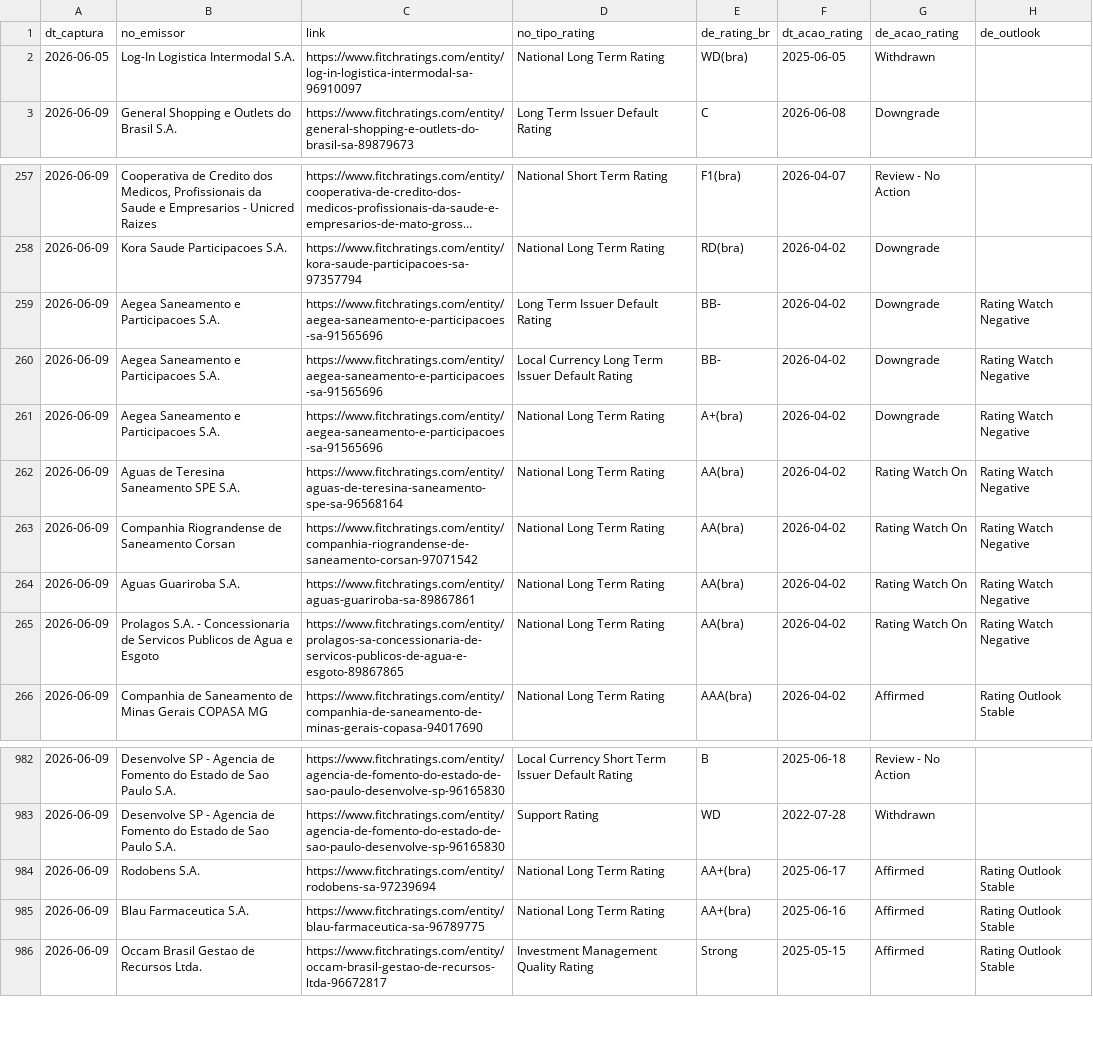
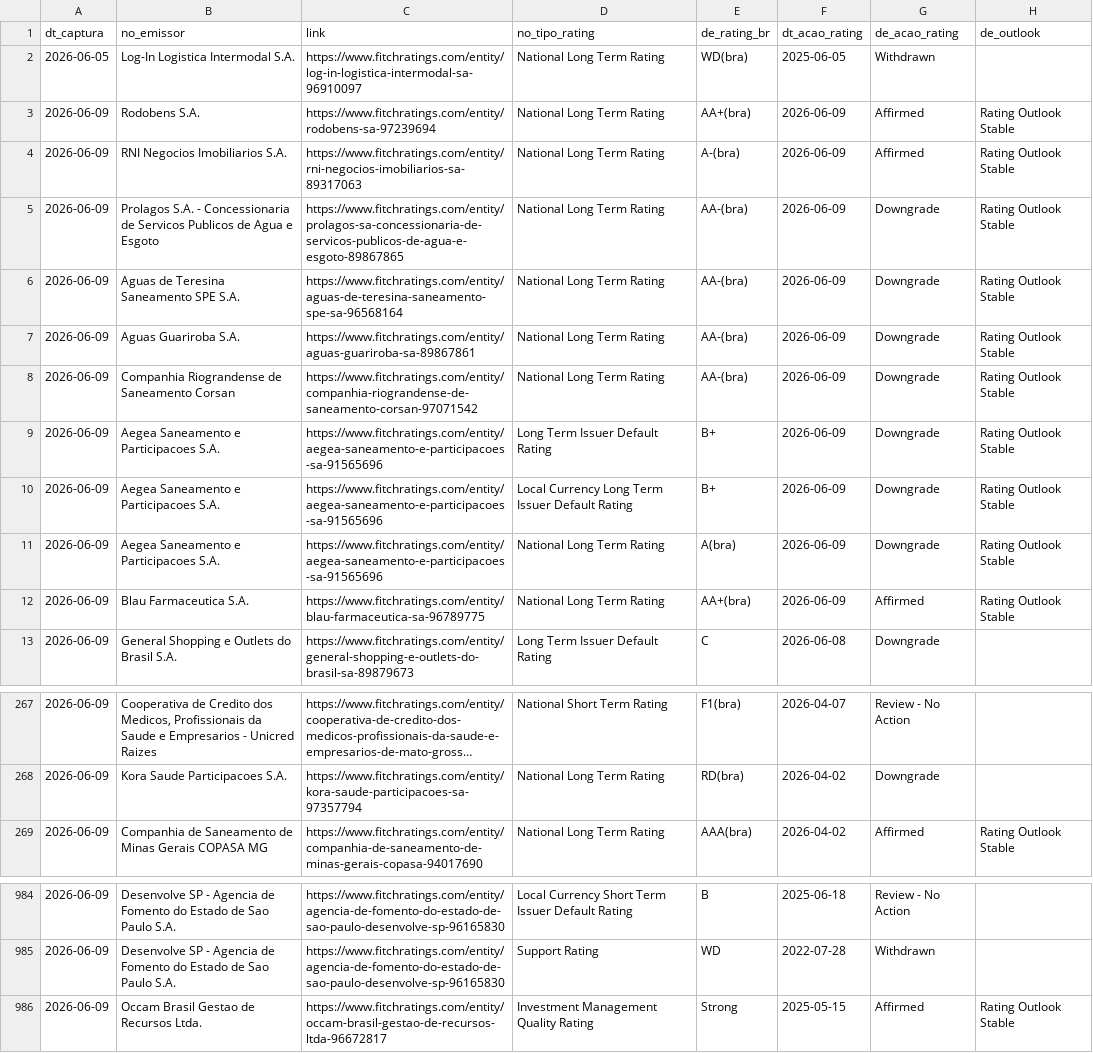
Before and after one commit to PulseDataLabs/PulseRatingsBrasil, a CSV file: data/fitch_ratings.csv, drawn as a sheet; only a part is shown, gaps mark what is left out; long unchanged cells end in …; removed rows and columns are numbered as before the commit, all else as after; the diff covers the shown part only; the diff names each change by its address in the sheet, - before the commit and + after, or states it on an @@ line.

```diff
--- a/data/fitch_ratings.csv
+++ b/data/fitch_ratings.csv
+row 3: 2026-06-09 | Rodobens S.A. | https://www.fitchratings.com/entity/rodobens-sa-97239694 | National Long Term Rating | AA+(bra) | 2026-06-09 | Affirmed | Rating Outlook Stable
+row 4: 2026-06-09 | RNI Negocios Imobiliarios S.A. | https://www.fitchratings.com/entity/rni-negocios-imobiliarios-sa-89317063 | National Long Term Rating | A-(bra) | 2026-06-09 | Affirmed | Rating Outlook Stable
+row 5: 2026-06-09 | Prolagos S.A. - Concessionaria de Servicos Publicos de Agua e Esgoto | https://www.fitchratings.com/entity/prolagos-sa-concessionaria-de-servicos-publicos-de-agua-e-esgoto-89867865 | National Long Term Rating | AA-(bra) | 2026-06-09 | Downgrade | Rating Outlook Stable
+row 6: 2026-06-09 | Aguas de Teresina Saneamento SPE S.A. | https://www.fitchratings.com/entity/aguas-de-teresina-saneamento-spe-sa-96568164 | National Long Term Rating | AA-(bra) | 2026-06-09 | Downgrade | Rating Outlook Stable
+row 7: 2026-06-09 | Aguas Guariroba S.A. | https://www.fitchratings.com/entity/aguas-guariroba-sa-89867861 | National Long Term Rating | AA-(bra) | 2026-06-09 | Downgrade | Rating Outlook Stable
+row 8: 2026-06-09 | Companhia Riograndense de Saneamento Corsan | https://www.fitchratings.com/entity/companhia-riograndense-de-saneamento-corsan-97071542 | National Long Term Rating | AA-(bra) | 2026-06-09 | Downgrade | Rating Outlook Stable
+row 9: 2026-06-09 | Aegea Saneamento e Participacoes S.A. | https://www.fitchratings.com/entity/aegea-saneamento-e-participacoes-sa-91565696 | Long Term Issuer Default Rating | B+ | 2026-06-09 | Downgrade | Rating Outlook Stable
+row 10: 2026-06-09 | Aegea Saneamento e Participacoes S.A. | https://www.fitchratings.com/entity/aegea-saneamento-e-participacoes-sa-91565696 | Local Currency Long Term Issuer Default Rating | B+ | 2026-06-09 | Downgrade | Rating Outlook Stable
+row 11: 2026-06-09 | Aegea Saneamento e Participacoes S.A. | https://www.fitchratings.com/entity/aegea-saneamento-e-participacoes-sa-91565696 | National Long Term Rating | A(bra) | 2026-06-09 | Downgrade | Rating Outlook Stable
+row 12: 2026-06-09 | Blau Farmaceutica S.A. | https://www.fitchratings.com/entity/blau-farmaceutica-sa-96789775 | National Long Term Rating | AA+(bra) | 2026-06-09 | Affirmed | Rating Outlook Stable
-row 259: 2026-06-09 | Aegea Saneamento e Participacoes S.A. | https://www.fitchratings.com/entity/aegea-saneamento-e-participacoes-sa-91565696 | Long Term Issuer Default Rating | BB- | 2026-04-02 | Downgrade | Rating Watch Negative
-row 260: 2026-06-09 | Aegea Saneamento e Participacoes S.A. | https://www.fitchratings.com/entity/aegea-saneamento-e-participacoes-sa-91565696 | Local Currency Long Term Issuer Default Rating | BB- | 2026-04-02 | Downgrade | Rating Watch Negative
-row 261: 2026-06-09 | Aegea Saneamento e Participacoes S.A. | https://www.fitchratings.com/entity/aegea-saneamento-e-participacoes-sa-91565696 | National Long Term Rating | A+(bra) | 2026-04-02 | Downgrade | Rating Watch Negative
-row 262: 2026-06-09 | Aguas de Teresina Saneamento SPE S.A. | https://www.fitchratings.com/entity/aguas-de-teresina-saneamento-spe-sa-96568164 | National Long Term Rating | AA(bra) | 2026-04-02 | Rating Watch On | Rating Watch Negative
-row 263: 2026-06-09 | Companhia Riograndense de Saneamento Corsan | https://www.fitchratings.com/entity/companhia-riograndense-de-saneamento-corsan-97071542 | National Long Term Rating | AA(bra) | 2026-04-02 | Rating Watch On | Rating Watch Negative
-row 264: 2026-06-09 | Aguas Guariroba S.A. | https://www.fitchratings.com/entity/aguas-guariroba-sa-89867861 | National Long Term Rating | AA(bra) | 2026-04-02 | Rating Watch On | Rating Watch Negative
-row 265: 2026-06-09 | Prolagos S.A. - Concessionaria de Servicos Publicos de Agua e Esgoto | https://www.fitchratings.com/entity/prolagos-sa-concessionaria-de-servicos-publicos-de-agua-e-esgoto-89867865 | National Long Term Rating | AA(bra) | 2026-04-02 | Rating Watch On | Rating Watch Negative
-row 984: 2026-06-09 | Rodobens S.A. | https://www.fitchratings.com/entity/rodobens-sa-97239694 | National Long Term Rating | AA+(bra) | 2025-06-17 | Affirmed | Rating Outlook Stable
-row 985: 2026-06-09 | Blau Farmaceutica S.A. | https://www.fitchratings.com/entity/blau-farmaceutica-sa-96789775 | National Long Term Rating | AA+(bra) | 2025-06-16 | Affirmed | Rating Outlook Stable
```
Also changed, not shown: 1 removed row and 2 moved rows elsewhere in this file, data/emissores_consolidado.csv, data/fitch_emissores.csv, 5 other files.
